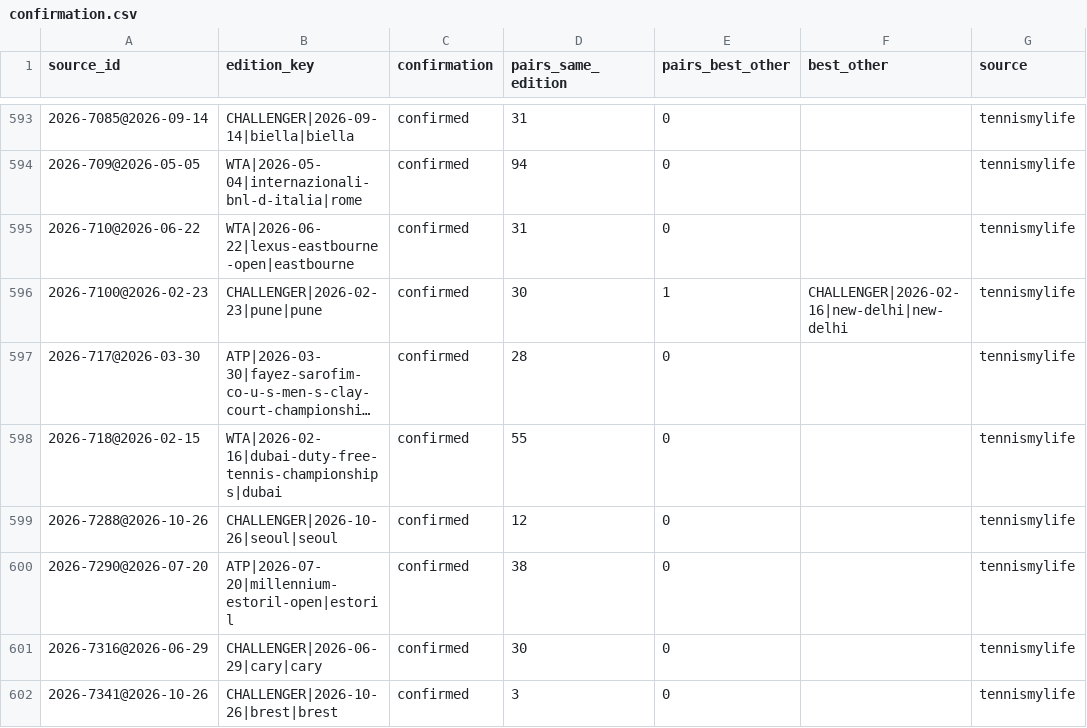
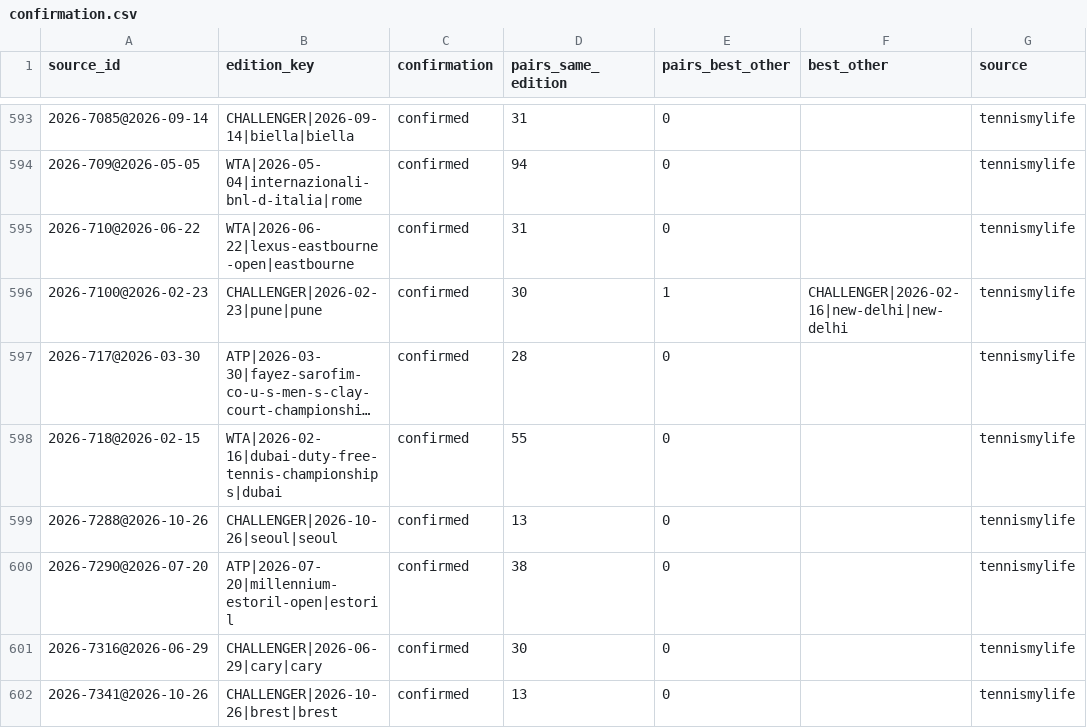
Before and after one commit to emarti13/Tennis_Quant_Lab_V5, a CSV file: context_registry/master_schedule/reconciliation/2026/confirmation.csv, drawn as a sheet; only a part is shown, gaps mark what is left out; long unchanged cells end in …; the diff covers the shown part only.

```diff
--- a/context_registry/master_schedule/reconciliation/2026/confirmation.csv
+++ b/context_registry/master_schedule/reconciliation/2026/confirmation.csv
@@ -598,5 +598,5 @@ source_id,edition_key,confirmation,pairs_same_edition,pairs_best_other,best_othe
 2026-718@2026-02-15,WTA|2026-02-16|dubai-duty-free-tennis-championships|dubai,confirmed,55,0,,tennismylife
-2026-7288@2026-10-26,CHALLENGER|2026-10-26|seoul|seoul,confirmed,12,0,,tennismylife
+2026-7288@2026-10-26,CHALLENGER|2026-10-26|seoul|seoul,confirmed,13,0,,tennismylife
 2026-7290@2026-07-20,ATP|2026-07-20|millennium-estoril-open|estoril,confirmed,38,0,,tennismylife
 2026-7316@2026-06-29,CHALLENGER|2026-06-29|cary|cary,confirmed,30,0,,tennismylife
-2026-7341@2026-10-26,CHALLENGER|2026-10-26|brest|brest,confirmed,3,0,,tennismylife
+2026-7341@2026-10-26,CHALLENGER|2026-10-26|brest|brest,confirmed,13,0,,tennismylife
```
Also changed, not shown: 1 added row and 22 edited cells elsewhere in this file, context_registry/master_schedule/crosswalk_tennismylife.csv, context_registry/master_schedule/reconciliation/2026/tennismylife_matches.csv, 17 other files.
